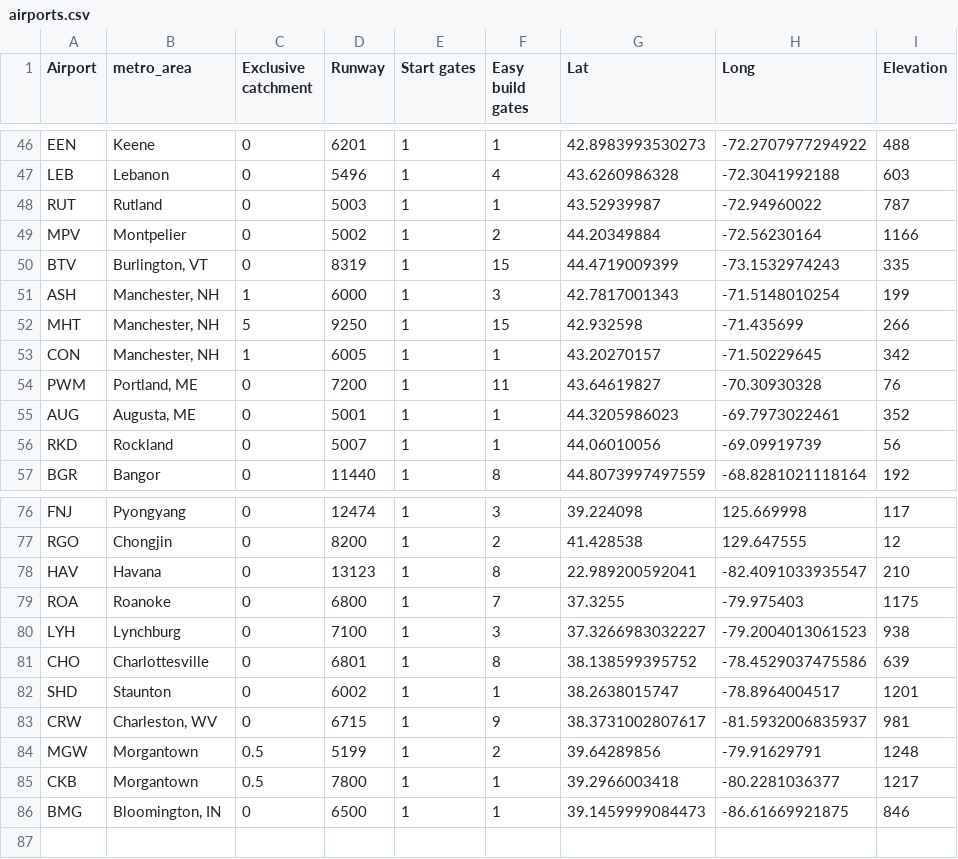
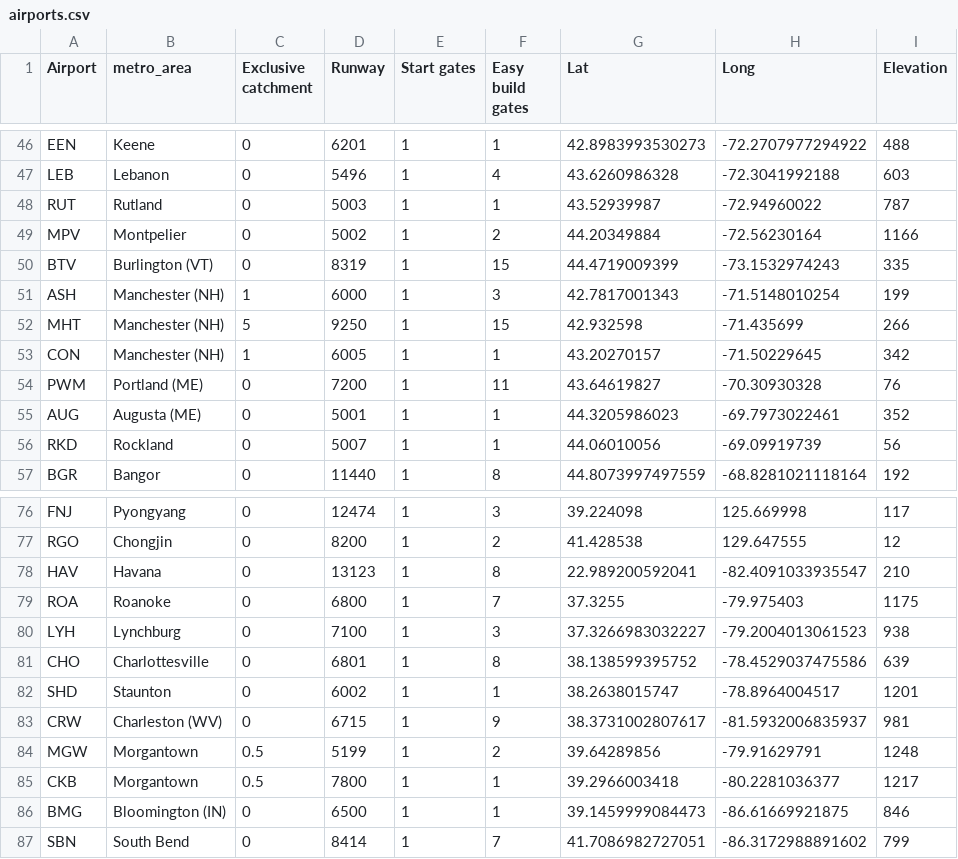
Before and after one commit to johnbrussell/airline-game, a CSV file: data/airports.csv, drawn as a sheet; only a part is shown, gaps mark what is left out.

Commit message:
Data updates (#99)
* Update refresh_data task to remove markets when they are removed from the data

* Put state postal codes in parentheses in data

* South Bend

```diff
--- a/data/airports.csv
+++ b/data/airports.csv
@@ -49,8 +49,8 @@ RUT,Rutland,0,5003,1,1,43.52939987,-72.94960022,787
 MPV,Montpelier,0,5002,1,2,44.20349884,-72.56230164,1166
-BTV,"Burlington, VT",0,8319,1,15,44.4719009399,-73.1532974243,335
-ASH,"Manchester, NH",1,6000,1,3,42.7817001343,-71.5148010254,199
-MHT,"Manchester, NH",5,9250,1,15,42.932598,-71.435699,266
-CON,"Manchester, NH",1,6005,1,1,43.20270157,-71.50229645,342
-PWM,"Portland, ME",0,7200,1,11,43.64619827,-70.30930328,76
-AUG,"Augusta, ME",0,5001,1,1,44.3205986023,-69.7973022461,352
+BTV,Burlington (VT),0,8319,1,15,44.4719009399,-73.1532974243,335
+ASH,Manchester (NH),1,6000,1,3,42.7817001343,-71.5148010254,199
+MHT,Manchester (NH),5,9250,1,15,42.932598,-71.435699,266
+CON,Manchester (NH),1,6005,1,1,43.20270157,-71.50229645,342
+PWM,Portland (ME),0,7200,1,11,43.64619827,-70.30930328,76
+AUG,Augusta (ME),0,5001,1,1,44.3205986023,-69.7973022461,352
 RKD,Rockland,0,5007,1,1,44.06010056,-69.09919739,56
@@ -82,5 +82,6 @@ CHO,Charlottesville,0,6801,1,8,38.138599395752,-78.4529037475586,639
 SHD,Staunton,0,6002,1,1,38.2638015747,-78.8964004517,1201
-CRW,"Charleston, WV",0,6715,1,9,38.3731002807617,-81.5932006835937,981
+CRW,Charleston (WV),0,6715,1,9,38.3731002807617,-81.5932006835937,981
 MGW,Morgantown,0.5,5199,1,2,39.64289856,-79.91629791,1248
 CKB,Morgantown,0.5,7800,1,1,39.2966003418,-80.2281036377,1217
-BMG,"Bloomington, IN",0,6500,1,1,39.1459999084473,-86.61669921875,846
+BMG,Bloomington (IN),0,6500,1,1,39.1459999084473,-86.61669921875,846
+SBN,South Bend,0,8414,1,7,41.7086982727051,-86.3172988891602,799
```
Also changed, not shown: data/metro_areas.csv, data/populations.csv, 2 other files.
